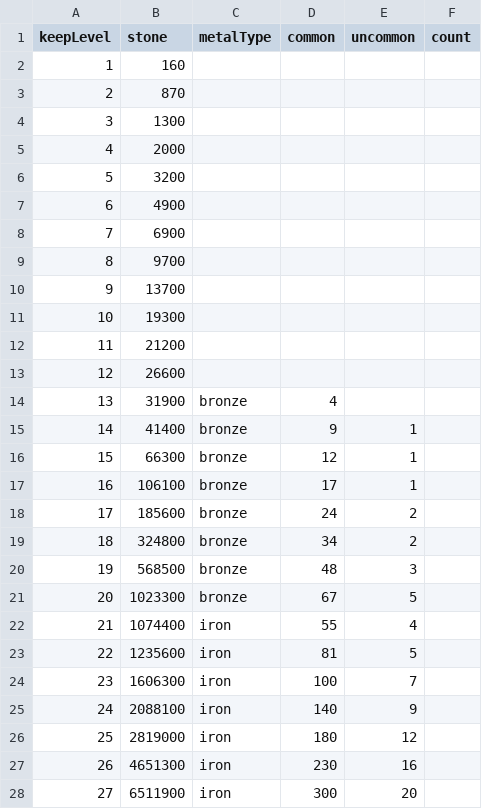
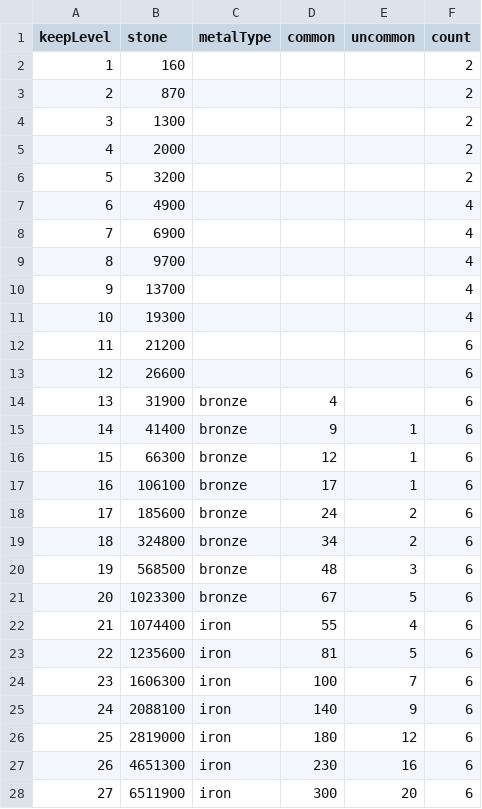
Before and after one commit to MinusW/KM-ToolBox, a CSV file: data/buildings/platform.csv, drawn as a sheet; only a part is shown; the diff covers the shown part only.

Commit message:
feat: add platform counts

```diff
--- a/data/buildings/platform.csv
+++ b/data/buildings/platform.csv
@@ -1,28 +1,28 @@
 keepLevel;stone;metalType;common;uncommon;count
-1;160
-2;870
-3;1300
-4;2000
-5;3200
-6;4900
-7;6900
-8;9700
-9;13700
-10;19300
-11;21200
-12;26600
-13;31900;bronze;4
-14;41400;bronze;9;1
-15;66300;bronze;12;1
-16;106100;bronze;17;1
-17;185600;bronze;24;2
-18;324800;bronze;34;2
-19;568500;bronze;48;3
-20;1023300;bronze;67;5
-21;1074400;iron;55;4
-22;1235600;iron;81;5
-23;1606300;iron;100;7
-24;2088100;iron;140;9
-25;2819000;iron;180;12
-26;4651300;iron;230;16
-27;6511900;iron;300;20
+1;160;;;;2
+2;870;;;;2
+3;1300;;;;2
+4;2000;;;;2
+5;3200;;;;2
+6;4900;;;;4
+7;6900;;;;4
+8;9700;;;;4
+9;13700;;;;4
+10;19300;;;;4
+11;21200;;;;6
+12;26600;;;;6
+13;31900;bronze;4;;6
+14;41400;bronze;9;1;6
+15;66300;bronze;12;1;6
+16;106100;bronze;17;1;6
+17;185600;bronze;24;2;6
+18;324800;bronze;34;2;6
+19;568500;bronze;48;3;6
+20;1023300;bronze;67;5;6
+21;1074400;iron;55;4;6
+22;1235600;iron;81;5;6
+23;1606300;iron;100;7;6
+24;2088100;iron;140;9;6
+25;2819000;iron;180;12;6
+26;4651300;iron;230;16;6
+27;6511900;iron;300;20;6
```
Also changed, not shown: 13 edited cells elsewhere in this file.
